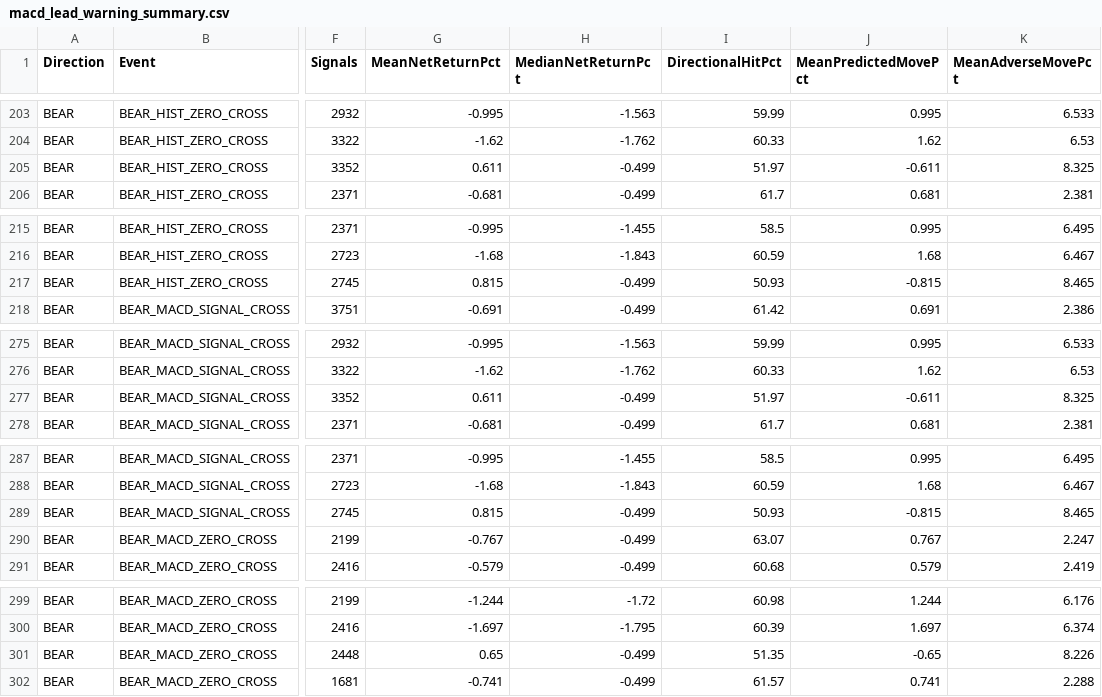
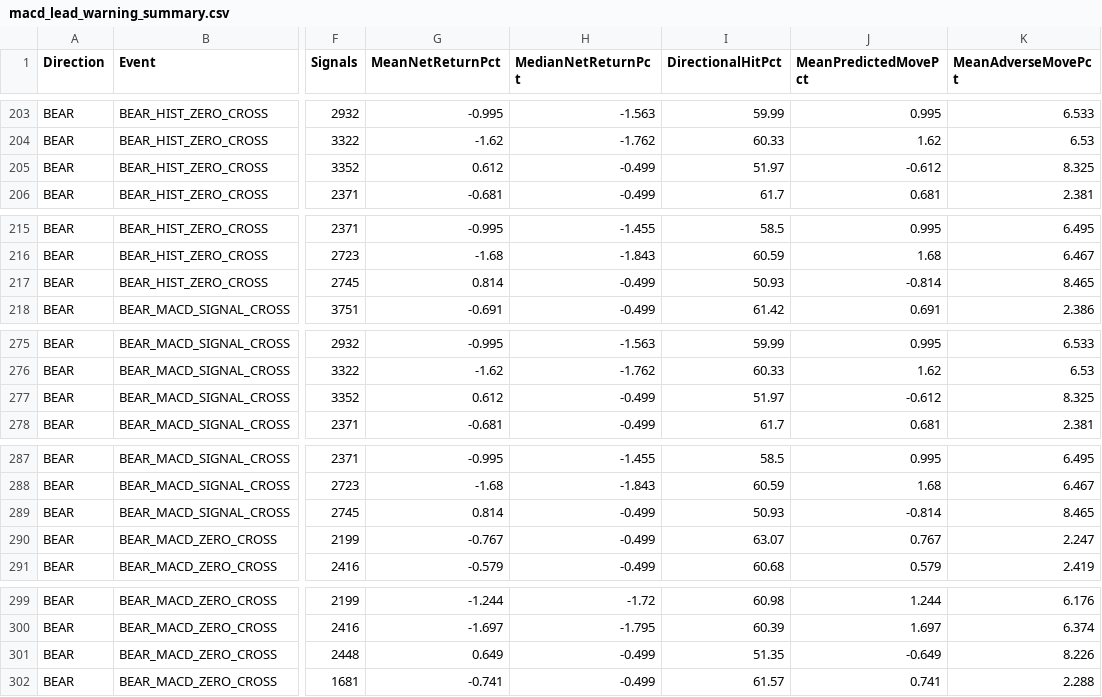
Before and after one commit to worasak2530seed/fast-hybrid-pro, a CSV file: results/run_reports/macd_lead_warning_summary.csv, drawn as a sheet; only a part is shown, gaps mark what is left out; the diff covers the shown part only; the diff names each change by its address in the sheet, - before the commit and + after, or states it on an @@ line.

```diff
--- a/results/run_reports/macd_lead_warning_summary.csv
+++ b/results/run_reports/macd_lead_warning_summary.csv
-G205 (MeanNetReturnPct): 0.611
+G205 (MeanNetReturnPct): 0.612
-J205 (MeanPredictedMovePct): -0.611
+J205 (MeanPredictedMovePct): -0.612
-G217 (MeanNetReturnPct): 0.815
+G217 (MeanNetReturnPct): 0.814
-J217 (MeanPredictedMovePct): -0.815
+J217 (MeanPredictedMovePct): -0.814
-G277 (MeanNetReturnPct): 0.611
+G277 (MeanNetReturnPct): 0.612
-J277 (MeanPredictedMovePct): -0.611
+J277 (MeanPredictedMovePct): -0.612
-G289 (MeanNetReturnPct): 0.815
+G289 (MeanNetReturnPct): 0.814
-J289 (MeanPredictedMovePct): -0.815
+J289 (MeanPredictedMovePct): -0.814
-G301 (MeanNetReturnPct): 0.65
+G301 (MeanNetReturnPct): 0.649
-J301 (MeanPredictedMovePct): -0.65
+J301 (MeanPredictedMovePct): -0.649
```
Also changed, not shown: 39 edited cells elsewhere in this file.
